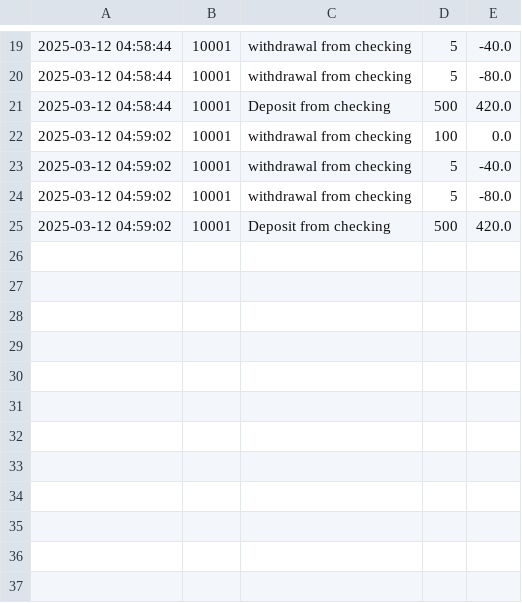
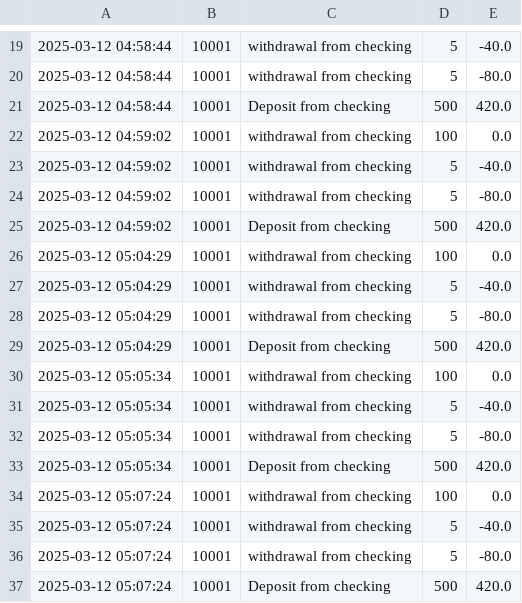
Before and after one commit to renadalsadun/Banking-With-Python, a CSV file: transactions.csv, drawn as a sheet; only a part is shown, gaps mark what is left out; the diff names each change by its address in the sheet, - before the commit and + after, or states it on an @@ line.

```diff
--- a/transactions.csv
+++ b/transactions.csv
+row 26: 2025-03-12 05:04:29 | 10001 | withdrawal from checking | 100 | 0.0
+row 27: 2025-03-12 05:04:29 | 10001 | withdrawal from checking | 5 | -40.0
+row 28: 2025-03-12 05:04:29 | 10001 | withdrawal from checking | 5 | -80.0
+row 29: 2025-03-12 05:04:29 | 10001 | Deposit from checking | 500 | 420.0
+row 30: 2025-03-12 05:05:34 | 10001 | withdrawal from checking | 100 | 0.0
+row 31: 2025-03-12 05:05:34 | 10001 | withdrawal from checking | 5 | -40.0
+row 32: 2025-03-12 05:05:34 | 10001 | withdrawal from checking | 5 | -80.0
+row 33: 2025-03-12 05:05:34 | 10001 | Deposit from checking | 500 | 420.0
+row 34: 2025-03-12 05:07:24 | 10001 | withdrawal from checking | 100 | 0.0
+row 35: 2025-03-12 05:07:24 | 10001 | withdrawal from checking | 5 | -40.0
+row 36: 2025-03-12 05:07:24 | 10001 | withdrawal from checking | 5 | -80.0
+row 37: 2025-03-12 05:07:24 | 10001 | Deposit from checking | 500 | 420.0
```
Also changed, not shown: data.csv, 2 other files.
